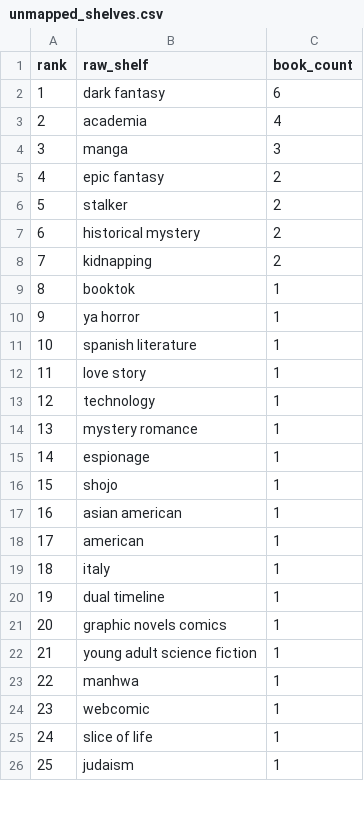
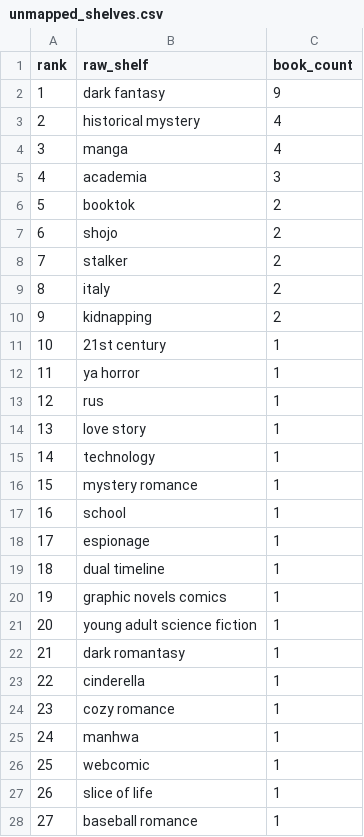
Before and after one commit to mariah32p/threnne-analytics, a CSV file: data/exports/unmapped_shelves.csv, drawn as a sheet; only a part is shown; the shorter side is filled out with more unchanged rows; removed rows and columns are numbered as before the commit, all else as after; the diff covers the shown part only; the diff names each change by its address in the sheet, - before the commit and + after, or states it on an @@ line.

```diff
--- a/data/exports/unmapped_shelves.csv
+++ b/data/exports/unmapped_shelves.csv
-C2 (book_count): 6
+C2 (book_count): 9
-B3 (raw_shelf): academia
+B3 (raw_shelf): historical mystery
-C4 (book_count): 3
+C4 (book_count): 4
+row 5: 4 | academia | 3
+row 6: 5 | booktok | 2
@@ column A (rank) renumbered from row 7 down @@
-B7 (raw_shelf): epic fantasy
+B7 (raw_shelf): shojo
-B9 (raw_shelf): historical mystery
+B9 (raw_shelf): italy
-B11 (raw_shelf): booktok
+B11 (raw_shelf): 21st century
-B13 (raw_shelf): spanish literature
+B13 (raw_shelf): rus
+row 17: 16 | school | 1
-row 16: 15 | shojo | 1
-row 17: 16 | asian american | 1
-row 18: 17 | american | 1
-row 19: 18 | italy | 1
+row 22: 21 | dark romantasy | 1
+row 23: 22 | cinderella | 1
+row 24: 23 | cozy romance | 1
+row 28: 27 | baseball romance | 1
```
Also changed, not shown: 2 added rows and 1 removed row elsewhere in this file, data/exports/forecast_report.csv, data/exports/forecast_stacks_report.csv, 4 other files.
